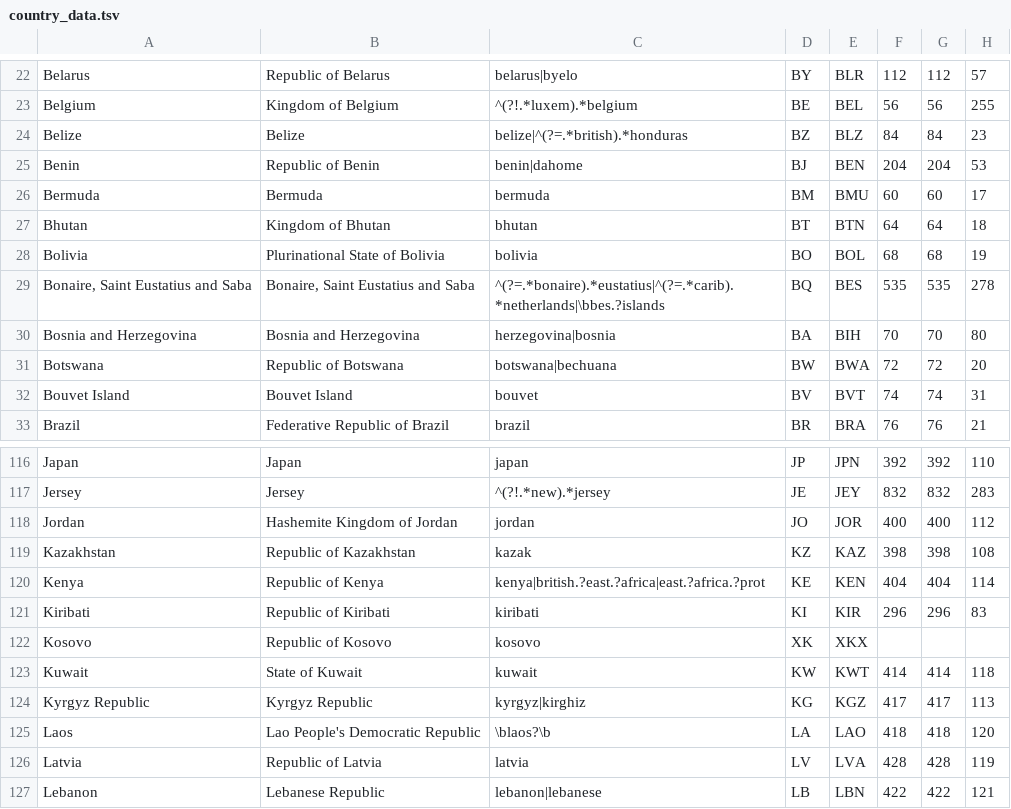
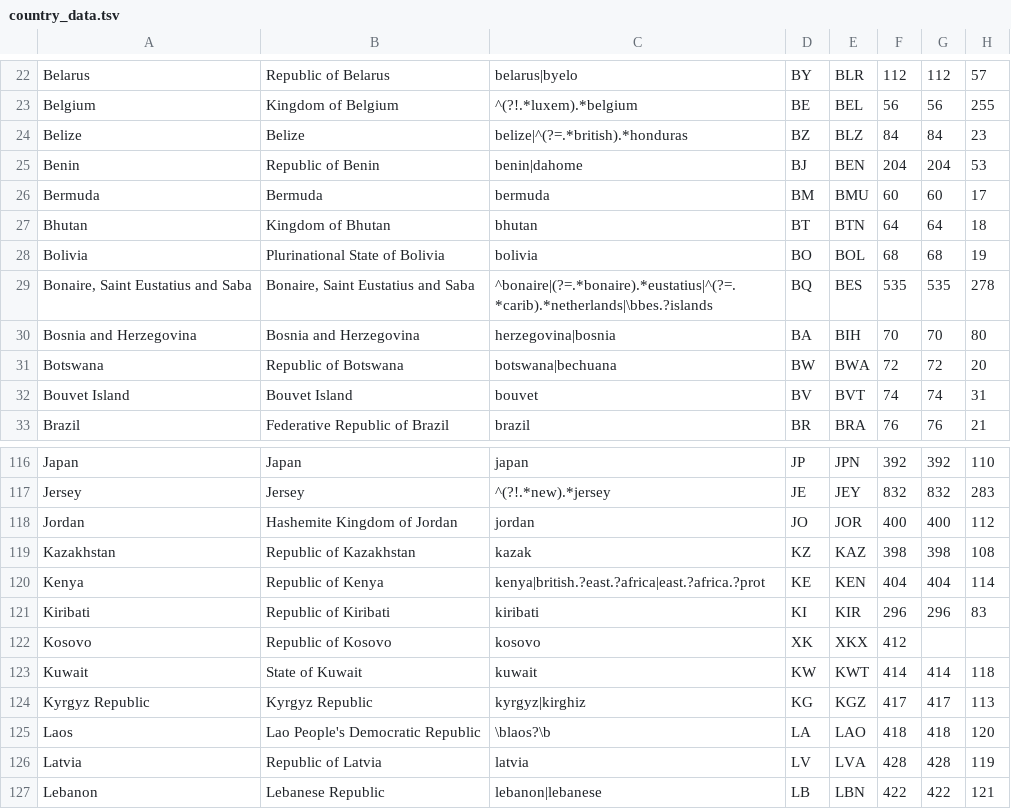
Before and after one commit to IndEcol/country_converter, a TSV file: country_converter/country_data.tsv, drawn as a sheet; only a part is shown, gaps mark what is left out; the diff names each change by its address in the sheet, - before the commit and + after, or states it on an @@ line.

Commit message:
Kosovo iso3166 number and Bonaire country name. (#149)
* Add Bonaire and Kosovo ISO3166 number

```diff
--- a/country_converter/country_data.tsv
+++ b/country_converter/country_data.tsv
-C29: ^(?=.*bonaire).*eustatius|^(?=.*carib).*netherlands|\bbes.?islands
+C29: ^bonaire|(?=.*bonaire).*eustatius|^(?=.*carib).*netherlands|\bbes.?islands
-F122: (empty)
+F122: 412
```
